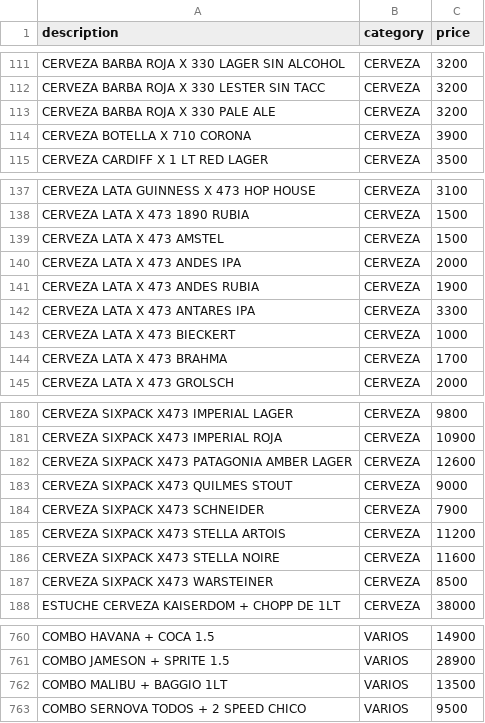
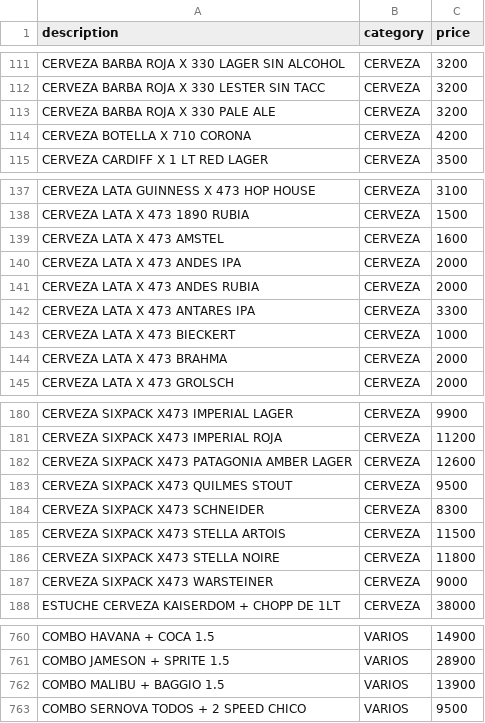
Before and after one commit to Daniel-Leguizamon/lista-precios-montes, a CSV file: lista_precios.csv, drawn as a sheet; only a part is shown, gaps mark what is left out; the diff covers the shown part only; the diff names each change by its address in the sheet, - before the commit and + after, or states it on an @@ line.

```diff
--- a/lista_precios.csv
+++ b/lista_precios.csv
-C114 (price): 3900
+C114 (price): 4200
-C139 (price): 1500
+C139 (price): 1600
-C141 (price): 1900
+C141 (price): 2000
-C144 (price): 1700
+C144 (price): 2000
-C180 (price): 9800
+C180 (price): 9900
-C181 (price): 10900
+C181 (price): 11200
-C183 (price): 9000
+C183 (price): 9500
-C184 (price): 7900
+C184 (price): 8300
-C185 (price): 11200
+C185 (price): 11500
-C186 (price): 11600
+C186 (price): 11800
-C187 (price): 8500
+C187 (price): 9000
-A762 (description): COMBO MALIBU + BAGGIO 1LT
+A762 (description): COMBO MALIBU + BAGGIO 1.5
-C762 (price): 13500
+C762 (price): 13900
```
Also changed, not shown: 22 edited cells elsewhere in this file.
